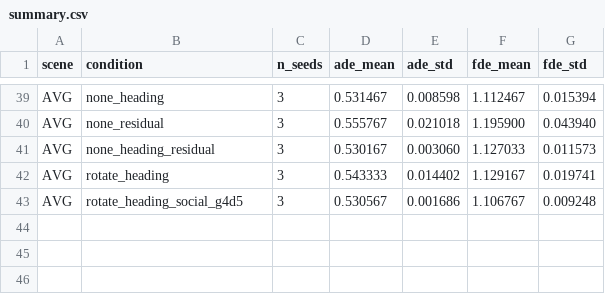
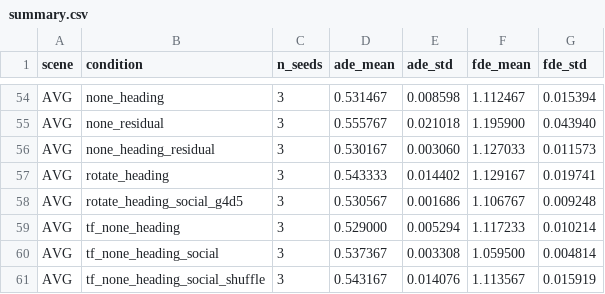
Before and after one commit to Sxx-xx/trajectory-prediction, a CSV file: results/lstm/summary.csv, drawn as a sheet; only a part is shown, gaps mark what is left out; the diff covers the shown part only.

```diff
--- a/results/lstm/summary.csv
+++ b/results/lstm/summary.csv
@@ -43 +58,4 @@ AVG,rotate_heading,3,0.543333,0.014402,1.129167,0.019741
 AVG,rotate_heading_social_g4d5,3,0.530567,0.001686,1.106767,0.009248
+AVG,tf_none_heading,3,0.529000,0.005294,1.117233,0.010214
+AVG,tf_none_heading_social,3,0.537367,0.003308,1.059500,0.004814
+AVG,tf_none_heading_social_shuffle,3,0.543167,0.014076,1.113567,0.015919
```
Also changed, not shown: 15 added rows elsewhere in this file, 56 other files.
